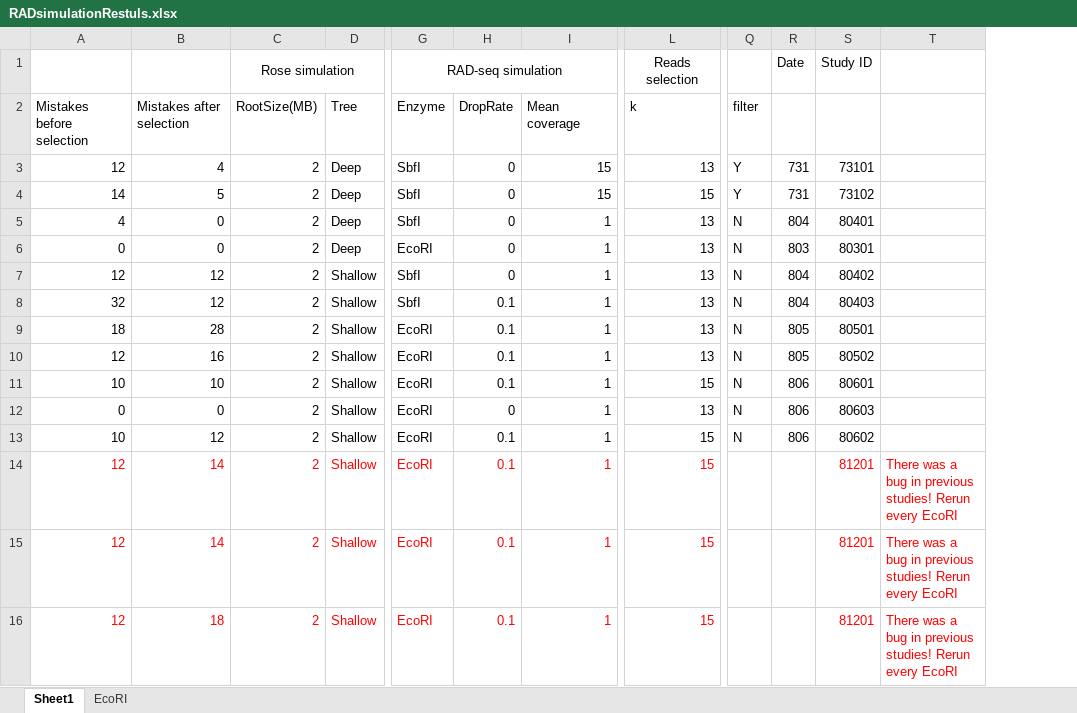
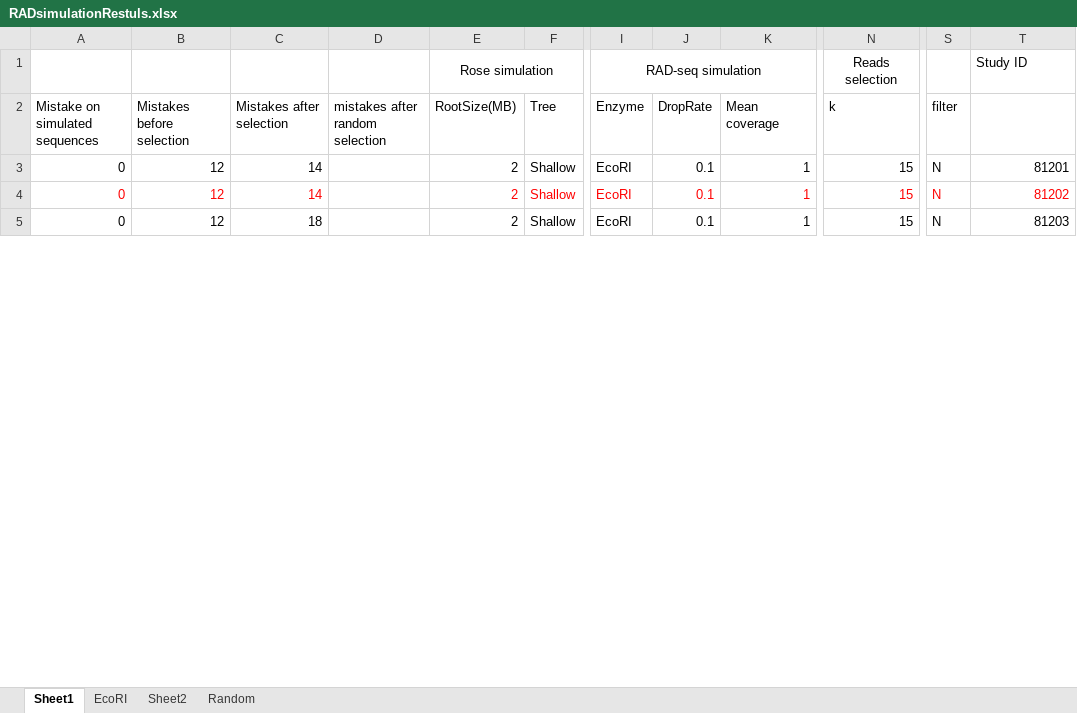
Before and after one commit to fanhuan/phyloRAD, an Excel workbook: RADsimulationRestuls.xlsx, sheet Sheet1, drawn as a sheet; only a part is shown, gaps mark what is left out; values as stored, in another font and other column widths than the file's, no borders; removed rows and columns are numbered as before the commit, all else as after; rows hold the shown columns only; the diff covers the shown part only; the diff names each change by its address in the sheet, - before the commit and + after, or states it on an @@ line.

Commit message:
0827

```diff
--- a/RADsimulationRestuls.xlsx (sheet Sheet1)
+++ b/RADsimulationRestuls.xlsx (sheet Sheet1)
+sheet tab: Sheet2
+sheet tab: Random
+column C, rows 2-5: Mistakes after selection | 14 | 14 | 18
+column D, row 2: mistakes after random selection
-column R, row 1: Date
-column S, row 1: Study ID; rows 14-16: all 81201
-T1: (empty)
+T1: Study ID
-A2: Mistakes before selection
+A2: Mistake on simulated sequences
-B2: Mistakes after selection
+B2: Mistakes before selection
-row 3: 12 | 4 | 2 | Deep | SbfI | 0 | 15 | 13 | Y | 731 | 73101
-row 4: 14 | 5 | 2 | Deep | SbfI | 0 | 15 | 15 | Y | 731 | 73102
-row 5: 4 | 0 | 2 | Deep | SbfI | 0 | 1 | 13 | N | 804 | 80401
-row 6: 0 | 0 | 2 | Deep | EcoRI | 0 | 1 | 13 | N | 803 | 80301
-row 7: 12 | 12 | 2 | Shallow | SbfI | 0 | 1 | 13 | N | 804 | 80402
-row 8: 32 | 12 | 2 | Shallow | SbfI | 0.1 | 1 | 13 | N | 804 | 80403
-row 9: 18 | 28 | 2 | Shallow | EcoRI | 0.1 | 1 | 13 | N | 805 | 80501
-row 10: 12 | 16 | 2 | Shallow | EcoRI | 0.1 | 1 | 13 | N | 805 | 80502
-row 11: 10 | 10 | 2 | Shallow | EcoRI | 0.1 | 1 | 15 | N | 806 | 80601
-row 12: 0 | 0 | 2 | Shallow | EcoRI | 0 | 1 | 13 | N | 806 | 80603
-row 13: 10 | 12 | 2 | Shallow | EcoRI | 0.1 | 1 | 15 | N | 806 | 80602
-A3:A5: 12
+A3:A5: 0
-A3:B3 text colour: #FF0000
+A3:B3 text colour: black
-B3:B4: 14
+B3:B4: 12
-E3:N3 text colour: #FF0000
+E3:N3 text colour: black
-S3:S5: (empty)
+S3:S5: N
-T3: There was a bug in previous studies! Rerun every EcoRI
+T3: 81201
-T3 text colour: #FF0000
+T3 text colour: black
-T4: There was a bug in previous studies! Rerun every EcoRI
+T4: 81202
-A5:B5 text colour: #FF0000
+A5:B5 text colour: black
-B5: 18
+B5: 12
-E5:N5 text colour: #FF0000
+E5:N5 text colour: black
-T5: There was a bug in previous studies! Rerun every EcoRI
+T5: 81203
-T5 text colour: #FF0000
+T5 text colour: black
```
Also changed, not shown: 22 added rows, 10 edited cells and cell formats elsewhere in this sheet.
